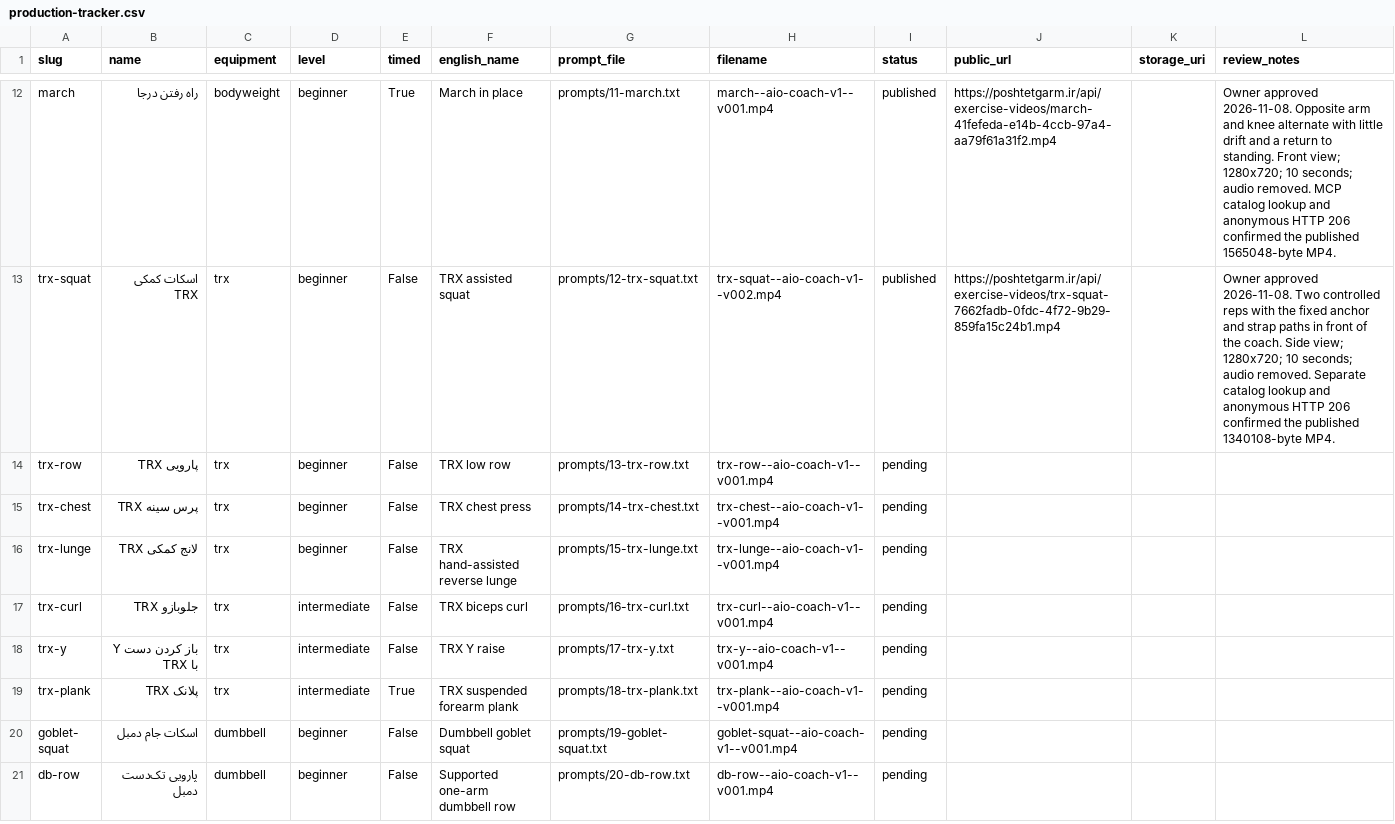
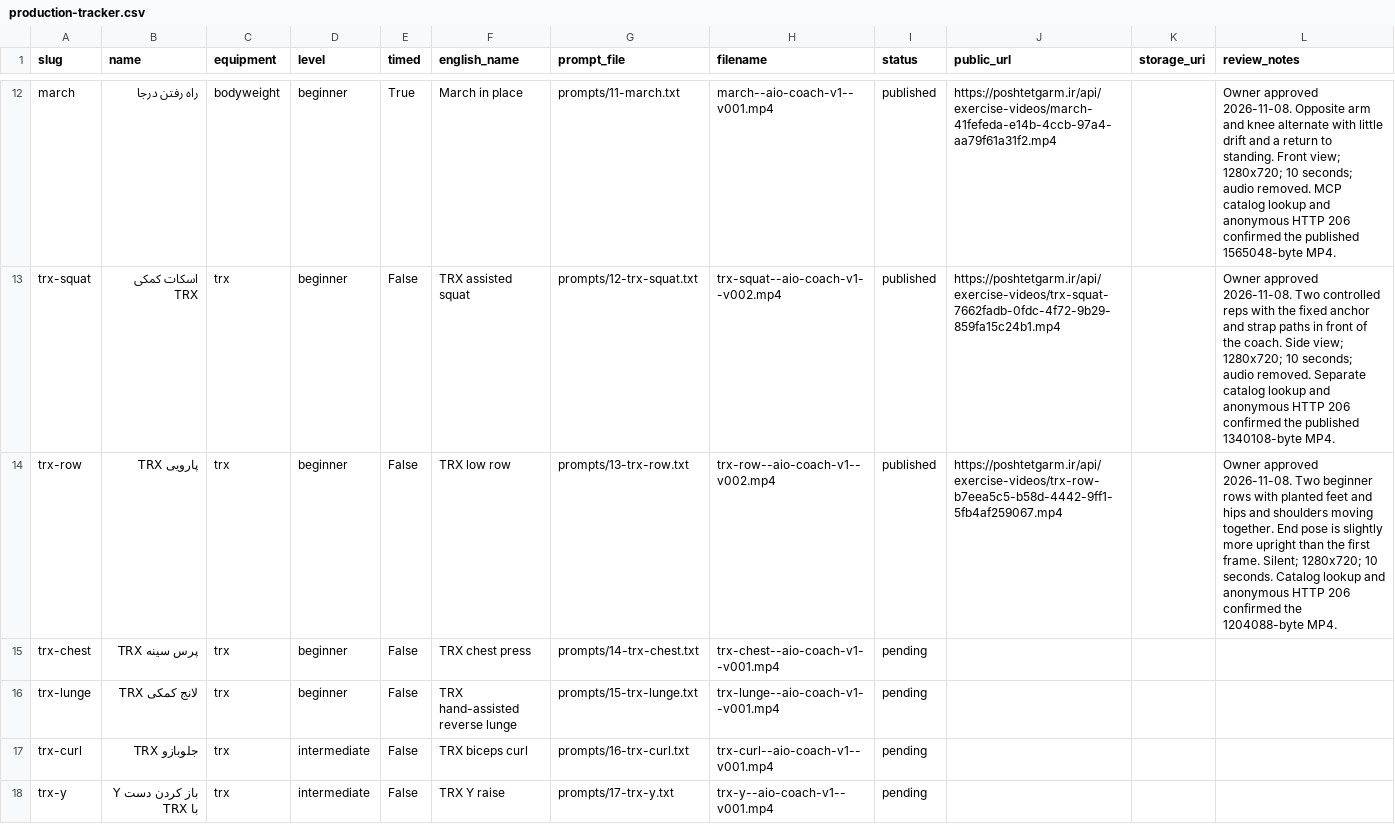
Before and after one commit to mojtabanpe/all_in_one, a CSV file: docs/exercise-video-kit/production-tracker.csv, drawn as a sheet; only a part is shown, gaps mark what is left out; the shorter side is filled out with more unchanged rows.

Commit message:
docs(coach): record published TRX row video

```diff
--- a/docs/exercise-video-kit/production-tracker.csv
+++ b/docs/exercise-video-kit/production-tracker.csv
@@ -13,3 +13,3 @@ march,راه رفتن درجا,bodyweight,beginner,True,March in place,prompts/1
 trx-squat,اسکات کمکی TRX,trx,beginner,False,TRX assisted squat,prompts/12-trx-squat.txt,trx-squat--aio-coach-v1--v002.mp4,published,https://poshtetgarm.ir/api/exercise-videos/trx-squat-7662fadb-0fdc-4f72-9b29-859fa15c24b1.mp4,,Owner approved 2026-11-08. Two controlled reps with the fixed anchor and strap paths in front of the coach. Side view; 1280x720; 10 seconds; audio removed. Separate catalog lookup and anonymous HTTP 206 confirmed the published 1340108-byte MP4.
-trx-row,پارویی TRX,trx,beginner,False,TRX low row,prompts/13-trx-row.txt,trx-row--aio-coach-v1--v001.mp4,pending,,,
+trx-row,پارویی TRX,trx,beginner,False,TRX low row,prompts/13-trx-row.txt,trx-row--aio-coach-v1--v002.mp4,published,https://poshtetgarm.ir/api/exercise-videos/trx-row-b7eea5c5-b58d-4442-9ff1-5fb4af259067.mp4,,Owner approved 2026-11-08. Two beginner rows with planted feet and hips and shoulders moving together. End pose is slightly more upright than the first frame. Silent; 1280x720; 10 seconds. Catalog lookup and anonymous HTTP 206 confirmed the 1204088-byte MP4.
 trx-chest,پرس سینه TRX,trx,beginner,False,TRX chest press,prompts/14-trx-chest.txt,trx-chest--aio-coach-v1--v001.mp4,pending,,,
```
Also changed, not shown: 2 other files.
